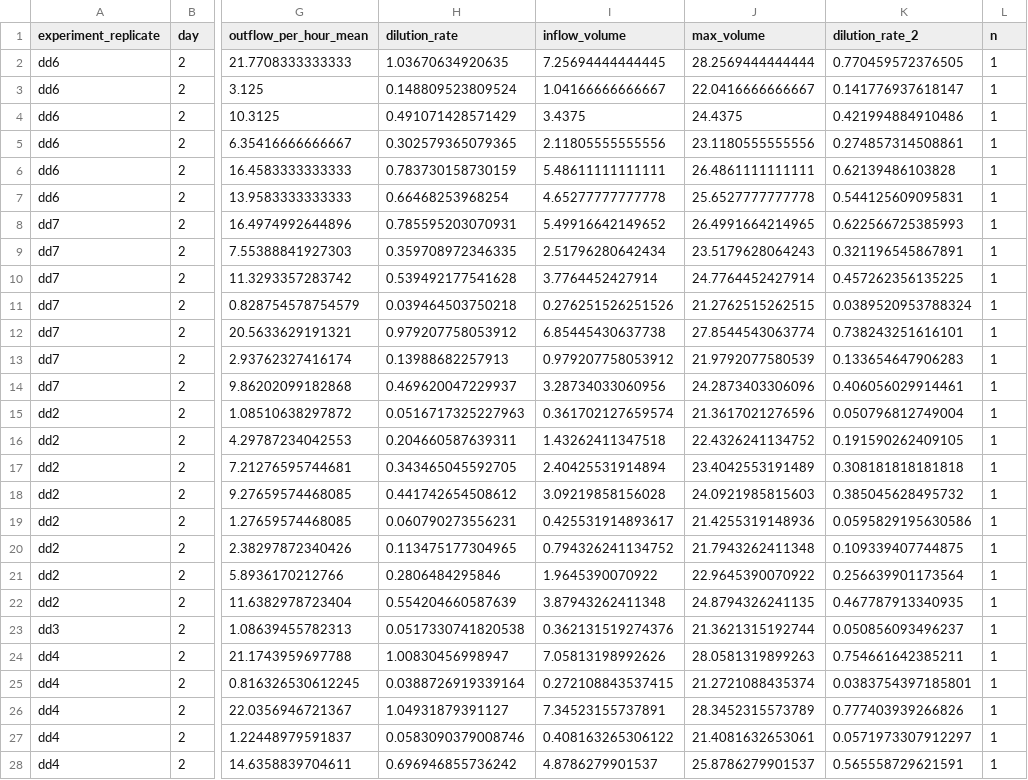
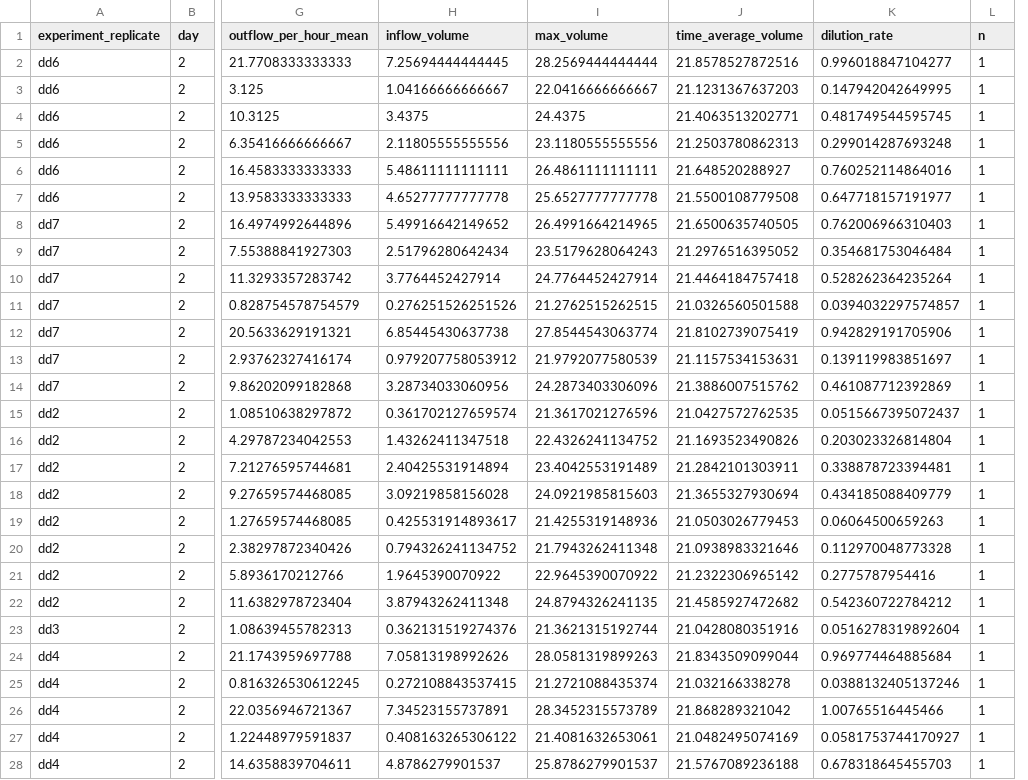
Before and after one commit to jamesaorr/chemo-dd, a CSV file: data/processed/equilibrium_samples_day2.csv, drawn as a sheet; only a part is shown, gaps mark what is left out; removed rows and columns are numbered as before the commit, all else as after; the diff covers the shown part only; the diff names each change by its address in the sheet, - before the commit and + after, or states it on an @@ line.

```diff
--- a/data/processed/equilibrium_samples_day2.csv
+++ b/data/processed/equilibrium_samples_day2.csv
-column H (dilution_rate), rows 2-28: 1.03670634920635 | 0.148809523809524 | 0.491071428571429 | 0.302579365079365 | 0.783730158730159 | 0.66468253968254 | 0.785595203070931 | 0.359708972346335 | 0.539492177541628 | 0.039464503750218 | 0.979207758053912 | 0.13988682257913 | 0.469620047229937 | 0.0516717325227963 | 0.204660587639311 | 0.343465045592705 | 0.441742654508612 | 0.060790273556231 | 0.113475177304965 | 0.2806484295846 | 0.554204660587639 | 0.0517330741820538 | 1.00830456998947 | 0.0388726919339164 | 1.04931879391127 | 0.0583090379008746 | 0.696946855736242
+column J (time_average_volume), rows 2-28: 21.8578527872516 | 21.1231367637203 | 21.4063513202771 | 21.2503780862313 | 21.648520288927 | 21.5500108779508 | 21.6500635740505 | 21.2976516395052 | 21.4464184757418 | 21.0326560501588 | 21.8102739075419 | 21.1157534153631 | 21.3886007515762 | 21.0427572762535 | 21.1693523490826 | 21.2842101303911 | 21.3655327930694 | 21.0503026779453 | 21.0938983321646 | 21.2322306965142 | 21.4585927472682 | 21.0428080351916 | 21.8343509099044 | 21.032166338278 | 21.868289321042 | 21.0482495074169 | 21.5767089236188
-K1: dilution_rate_2
+K1: dilution_rate
-K2 (dilution_rate): 0.770459572376505
+K2 (dilution_rate): 0.996018847104277
-K3 (dilution_rate): 0.141776937618147
+K3 (dilution_rate): 0.147942042649995
-K4 (dilution_rate): 0.421994884910486
+K4 (dilution_rate): 0.481749544595745
-K5 (dilution_rate): 0.274857314508861
+K5 (dilution_rate): 0.299014287693248
-K6 (dilution_rate): 0.62139486103828
+K6 (dilution_rate): 0.760252114864016
-K7 (dilution_rate): 0.544125609095831
+K7 (dilution_rate): 0.647718157191977
-K8 (dilution_rate): 0.622566725385993
+K8 (dilution_rate): 0.762006966310403
-K9 (dilution_rate): 0.321196545867891
+K9 (dilution_rate): 0.354681753046484
-K10 (dilution_rate): 0.457262356135225
+K10 (dilution_rate): 0.528262364235264
-K11 (dilution_rate): 0.0389520953788324
+K11 (dilution_rate): 0.0394032297574857
-K12 (dilution_rate): 0.738243251616101
+K12 (dilution_rate): 0.942829191705906
-K13 (dilution_rate): 0.133654647906283
+K13 (dilution_rate): 0.139119983851697
-K14 (dilution_rate): 0.406056029914461
+K14 (dilution_rate): 0.461087712392869
-K15 (dilution_rate): 0.050796812749004
+K15 (dilution_rate): 0.0515667395072437
-K16 (dilution_rate): 0.191590262409105
+K16 (dilution_rate): 0.203023326814804
-K17 (dilution_rate): 0.308181818181818
+K17 (dilution_rate): 0.338878723394481
-K18 (dilution_rate): 0.385045628495732
+K18 (dilution_rate): 0.434185088409779
-K19 (dilution_rate): 0.0595829195630586
+K19 (dilution_rate): 0.06064500659263
-K20 (dilution_rate): 0.109339407744875
+K20 (dilution_rate): 0.112970048773328
-K21 (dilution_rate): 0.256639901173564
+K21 (dilution_rate): 0.2775787954416
-K22 (dilution_rate): 0.467787913340935
+K22 (dilution_rate): 0.542360722784212
-K23 (dilution_rate): 0.050856093496237
+K23 (dilution_rate): 0.0516278319892604
-K24 (dilution_rate): 0.754661642385211
+K24 (dilution_rate): 0.969774464885684
-K25 (dilution_rate): 0.0383754397185801
+K25 (dilution_rate): 0.0388132405137246
-K26 (dilution_rate): 0.777403939266826
+K26 (dilution_rate): 1.00765516445466
-K27 (dilution_rate): 0.0571973307912297
+K27 (dilution_rate): 0.0581753744170927
-K28 (dilution_rate): 0.565558729621591
+K28 (dilution_rate): 0.678318645455703
```
Also changed, not shown: 2 edited cells elsewhere in this file, data/processed/all_samples.csv, data/processed/equilibrium_samples.csv, 9 other files.
